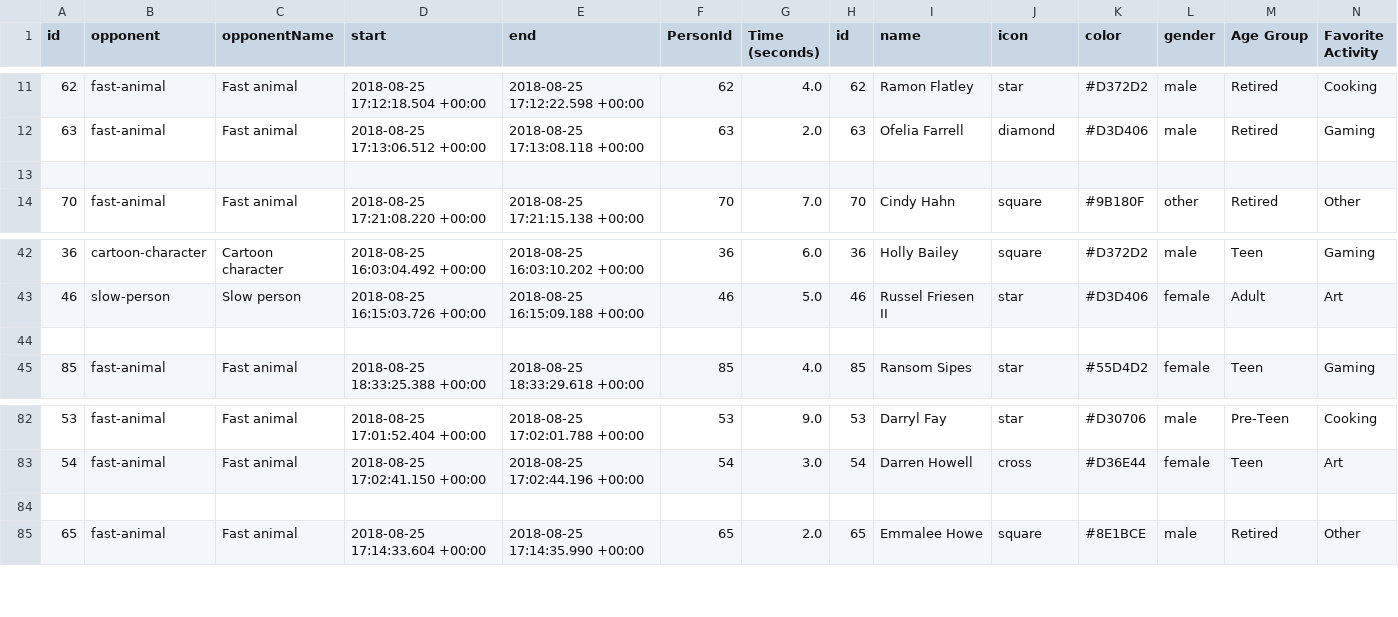
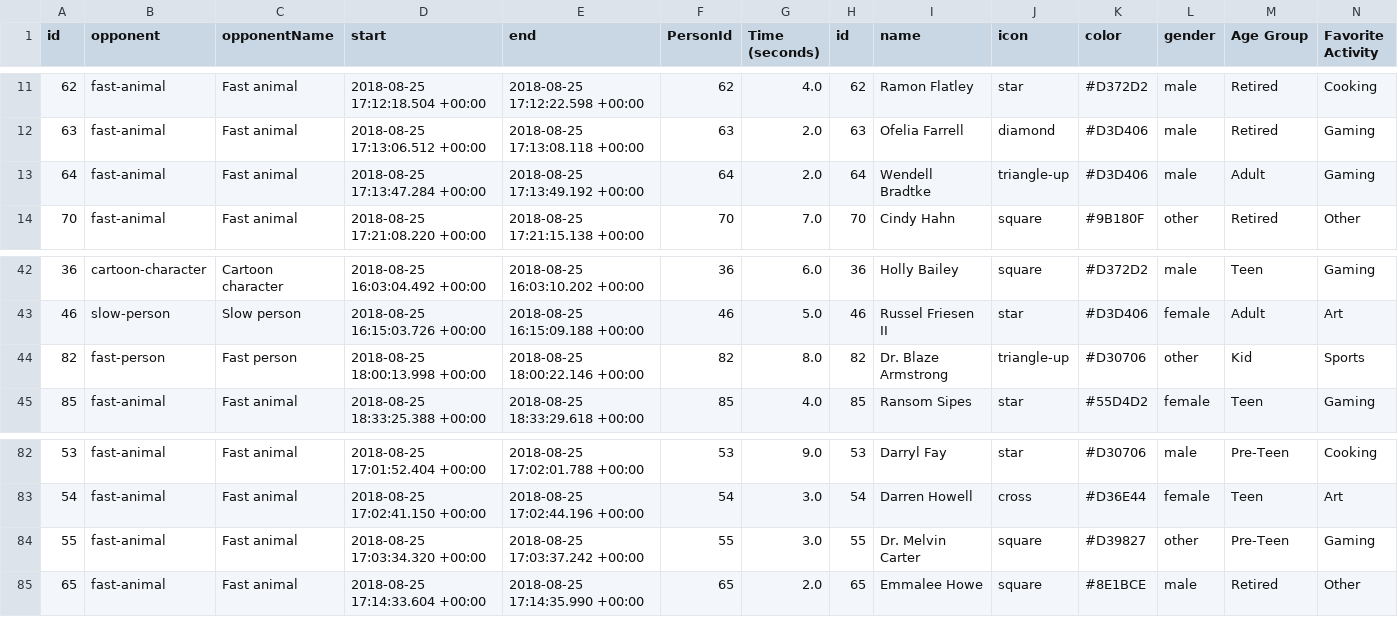
Before and after one commit to cns-iu/xmacroscope, a CSV file: packages/site-visualizations/src/assets/generated/combined-data.csv, drawn as a sheet; only a part is shown, gaps mark what is left out; rows hold the shown columns only; the diff names each change by its address in the sheet, - before the commit and + after, or states it on an @@ line.

Commit message:
Filter out bad height data only

```diff
--- a/packages/site-visualizations/src/assets/generated/combined-data.csv
+++ b/packages/site-visualizations/src/assets/generated/combined-data.csv
-row 13: (empty)
+row 13: 64 | fast-animal | Fast animal | 2018-08-25 17:13:47.284 +00:00 | 2018-08-25 17:13:49.192 +00:00 | 64 | 2.0 | 64 | Wendell Bradtke | triangle-up | #D3D406 | male | Adult | Gaming
-row 44: (empty)
+row 44: 82 | fast-person | Fast person | 2018-08-25 18:00:13.998 +00:00 | 2018-08-25 18:00:22.146 +00:00 | 82 | 8.0 | 82 | Dr. Blaze Armstrong | triangle-up | #D30706 | other | Kid | Sports
-row 84: (empty)
+row 84: 55 | fast-animal | Fast animal | 2018-08-25 17:03:34.320 +00:00 | 2018-08-25 17:03:37.242 +00:00 | 55 | 3.0 | 55 | Dr. Melvin Carter | square | #D39827 | other | Pre-Teen | Gaming
```
Also changed, not shown: 1 other file.
